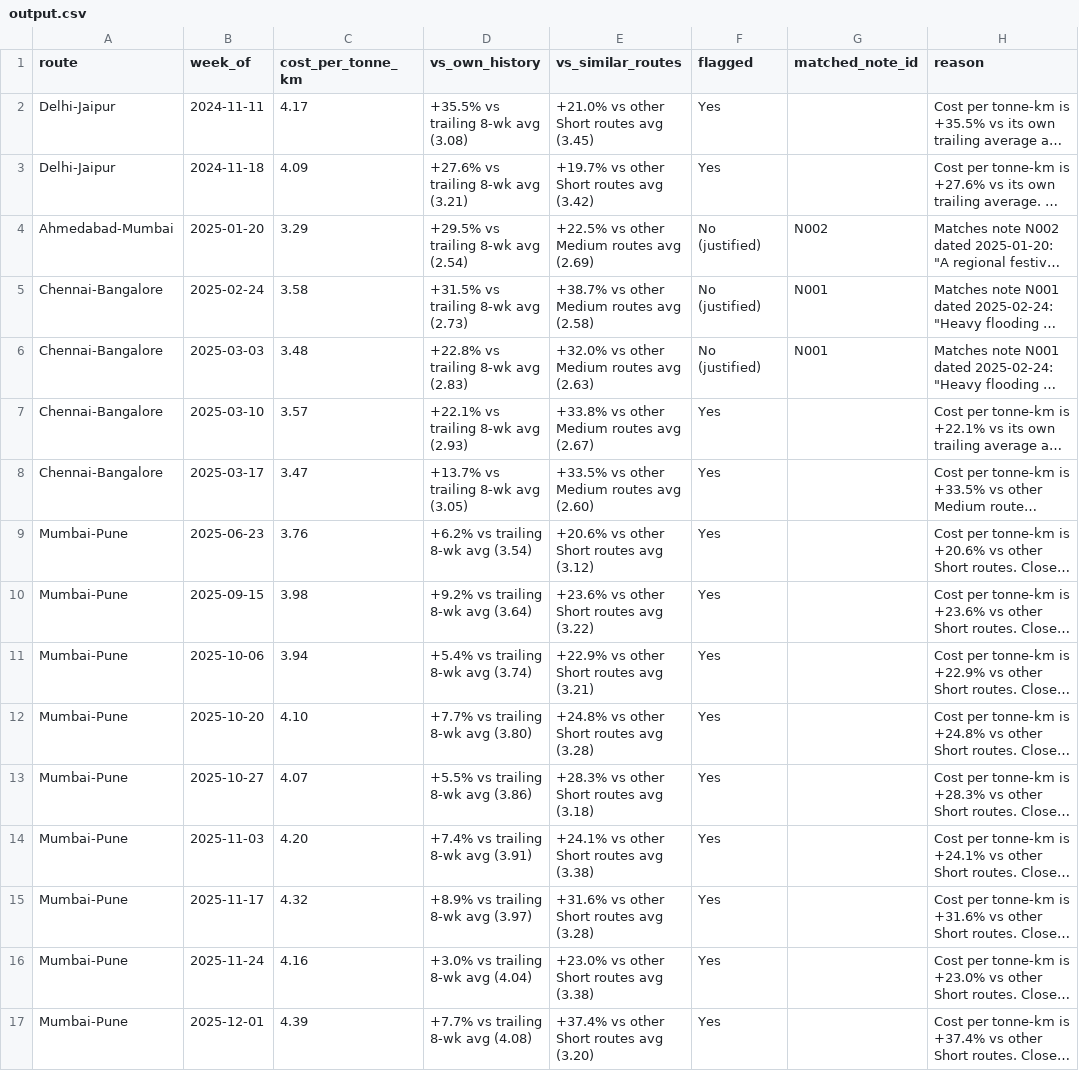
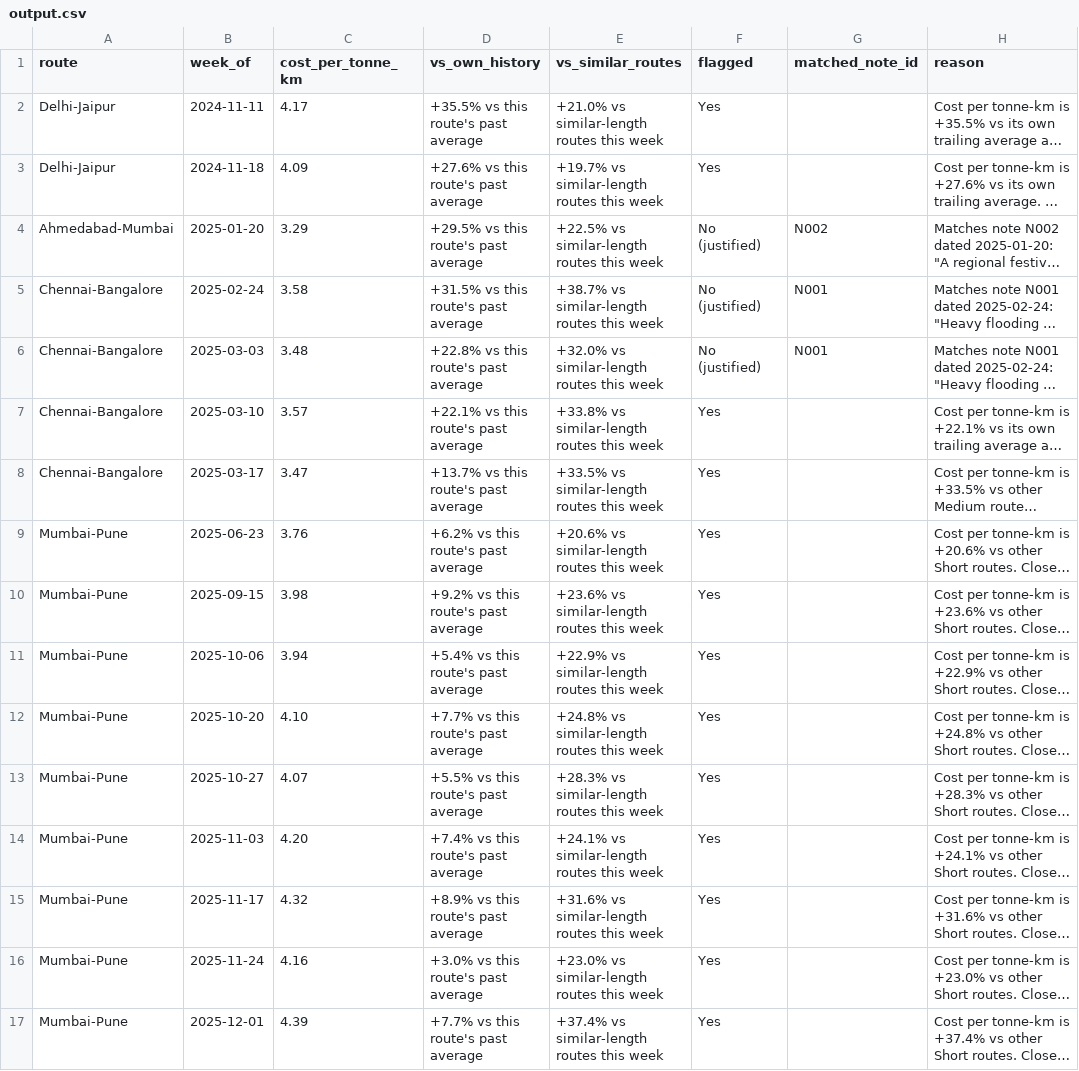
Before and after one commit to vikramyadav1404/shipping-cost-assistant, a CSV file: output/output.csv, drawn as a sheet; only a part is shown; long unchanged cells end in …; the diff covers the shown part only; the diff names each change by its address in the sheet, - before the commit and + after, or states it on an @@ line.

Commit message:
Add eval harness, match sample wording

```diff
--- a/output/output.csv
+++ b/output/output.csv
-D2 (vs_own_history): +35.5% vs trailing 8-wk avg (3.08)
+D2 (vs_own_history): +35.5% vs this route's past average
-E2 (vs_similar_routes): +21.0% vs other Short routes avg (3.45)
+E2 (vs_similar_routes): +21.0% vs similar-length routes this week
-D3 (vs_own_history): +27.6% vs trailing 8-wk avg (3.21)
+D3 (vs_own_history): +27.6% vs this route's past average
-E3 (vs_similar_routes): +19.7% vs other Short routes avg (3.42)
+E3 (vs_similar_routes): +19.7% vs similar-length routes this week
-D4 (vs_own_history): +29.5% vs trailing 8-wk avg (2.54)
+D4 (vs_own_history): +29.5% vs this route's past average
-E4 (vs_similar_routes): +22.5% vs other Medium routes avg (2.69)
+E4 (vs_similar_routes): +22.5% vs similar-length routes this week
-D5 (vs_own_history): +31.5% vs trailing 8-wk avg (2.73)
+D5 (vs_own_history): +31.5% vs this route's past average
-E5 (vs_similar_routes): +38.7% vs other Medium routes avg (2.58)
+E5 (vs_similar_routes): +38.7% vs similar-length routes this week
-D6 (vs_own_history): +22.8% vs trailing 8-wk avg (2.83)
+D6 (vs_own_history): +22.8% vs this route's past average
-E6 (vs_similar_routes): +32.0% vs other Medium routes avg (2.63)
+E6 (vs_similar_routes): +32.0% vs similar-length routes this week
-D7 (vs_own_history): +22.1% vs trailing 8-wk avg (2.93)
+D7 (vs_own_history): +22.1% vs this route's past average
-E7 (vs_similar_routes): +33.8% vs other Medium routes avg (2.67)
+E7 (vs_similar_routes): +33.8% vs similar-length routes this week
-D8 (vs_own_history): +13.7% vs trailing 8-wk avg (3.05)
+D8 (vs_own_history): +13.7% vs this route's past average
-E8 (vs_similar_routes): +33.5% vs other Medium routes avg (2.60)
+E8 (vs_similar_routes): +33.5% vs similar-length routes this week
-D9 (vs_own_history): +6.2% vs trailing 8-wk avg (3.54)
+D9 (vs_own_history): +6.2% vs this route's past average
-E9 (vs_similar_routes): +20.6% vs other Short routes avg (3.12)
+E9 (vs_similar_routes): +20.6% vs similar-length routes this week
-D10 (vs_own_history): +9.2% vs trailing 8-wk avg (3.64)
+D10 (vs_own_history): +9.2% vs this route's past average
-E10 (vs_similar_routes): +23.6% vs other Short routes avg (3.22)
+E10 (vs_similar_routes): +23.6% vs similar-length routes this week
-D11 (vs_own_history): +5.4% vs trailing 8-wk avg (3.74)
+D11 (vs_own_history): +5.4% vs this route's past average
-E11 (vs_similar_routes): +22.9% vs other Short routes avg (3.21)
+E11 (vs_similar_routes): +22.9% vs similar-length routes this week
-D12 (vs_own_history): +7.7% vs trailing 8-wk avg (3.80)
+D12 (vs_own_history): +7.7% vs this route's past average
-E12 (vs_similar_routes): +24.8% vs other Short routes avg (3.28)
+E12 (vs_similar_routes): +24.8% vs similar-length routes this week
-D13 (vs_own_history): +5.5% vs trailing 8-wk avg (3.86)
+D13 (vs_own_history): +5.5% vs this route's past average
-E13 (vs_similar_routes): +28.3% vs other Short routes avg (3.18)
+E13 (vs_similar_routes): +28.3% vs similar-length routes this week
-D14 (vs_own_history): +7.4% vs trailing 8-wk avg (3.91)
+D14 (vs_own_history): +7.4% vs this route's past average
-E14 (vs_similar_routes): +24.1% vs other Short routes avg (3.38)
+E14 (vs_similar_routes): +24.1% vs similar-length routes this week
-D15 (vs_own_history): +8.9% vs trailing 8-wk avg (3.97)
+D15 (vs_own_history): +8.9% vs this route's past average
-E15 (vs_similar_routes): +31.6% vs other Short routes avg (3.28)
+E15 (vs_similar_routes): +31.6% vs similar-length routes this week
-D16 (vs_own_history): +3.0% vs trailing 8-wk avg (4.04)
+D16 (vs_own_history): +3.0% vs this route's past average
-E16 (vs_similar_routes): +23.0% vs other Short routes avg (3.38)
+E16 (vs_similar_routes): +23.0% vs similar-length routes this week
-D17 (vs_own_history): +7.7% vs trailing 8-wk avg (4.08)
+D17 (vs_own_history): +7.7% vs this route's past average
-E17 (vs_similar_routes): +37.4% vs other Short routes avg (3.20)
+E17 (vs_similar_routes): +37.4% vs similar-length routes this week
```
Also changed, not shown: 6 edited cells elsewhere in this file, repro/run1.csv, repro/run2.csv, 6 other files.
